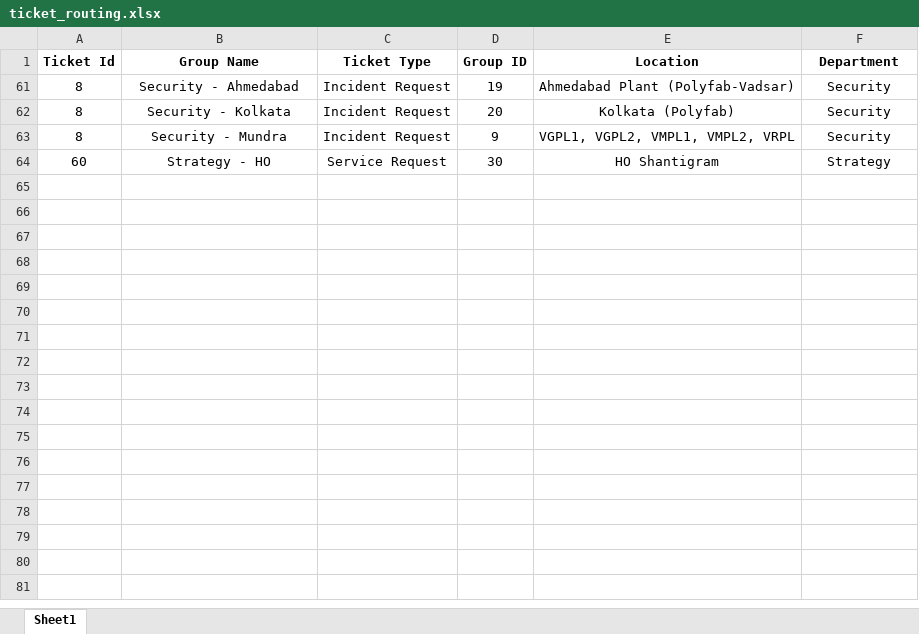
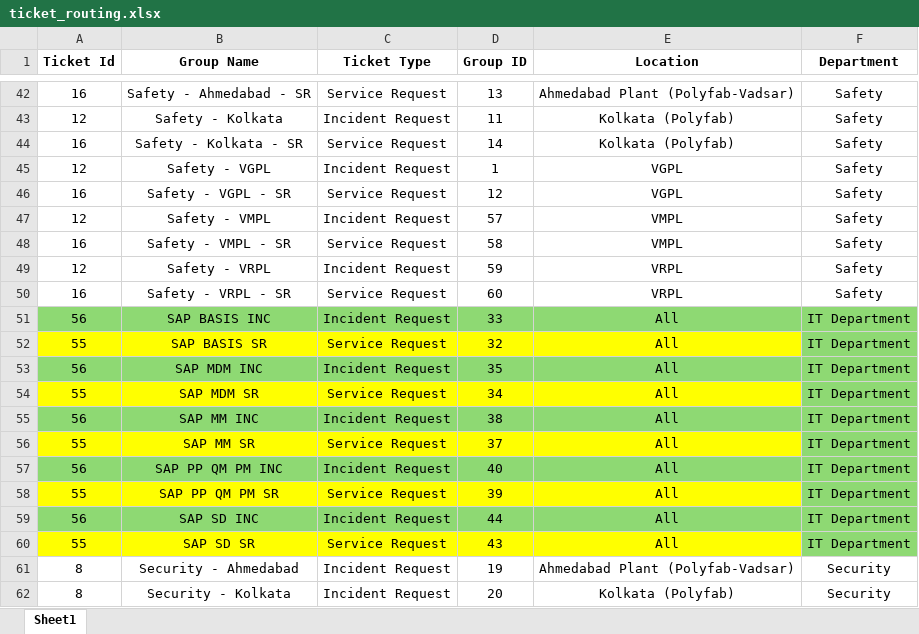
Before and after one commit to AbhishekChuiya/Vishakha-AI, an Excel workbook: data/ticket_routing.xlsx, sheet Sheet1, drawn as a sheet; only a part is shown, gaps mark what is left out; the shorter side is filled out with more unchanged rows; values as stored, in another font and other column widths than the file's, no borders; the diff covers the shown part only; the diff names each change by its address in the sheet, - before the commit and + after, or states it on an @@ line.

```diff
--- a/data/ticket_routing.xlsx (sheet Sheet1)
+++ b/data/ticket_routing.xlsx (sheet Sheet1)
@@ row 42 unhidden: 16 | Safety - Ahmedabad - SR | Service Request | 13 | Ahmedabad Plant (Polyfab-Vadsar) | Safety @@
@@ row 43 unhidden: 12 | Safety - Kolkata | Incident Request | 11 | Kolkata (Polyfab) | Safety @@
@@ row 44 unhidden: 16 | Safety - Kolkata - SR | Service Request | 14 | Kolkata (Polyfab) | Safety @@
@@ row 45 unhidden: 12 | Safety - VGPL | Incident Request | 1 | VGPL | Safety @@
@@ row 46 unhidden: 16 | Safety - VGPL - SR | Service Request | 12 | VGPL | Safety @@
@@ row 47 unhidden: 12 | Safety - VMPL | Incident Request | 57 | VMPL | Safety @@
@@ row 48 unhidden: 16 | Safety - VMPL - SR | Service Request | 58 | VMPL | Safety @@
@@ row 49 unhidden: 12 | Safety - VRPL | Incident Request | 59 | VRPL | Safety @@
@@ row 50 unhidden: 16 | Safety - VRPL - SR | Service Request | 60 | VRPL | Safety @@
@@ row 51 unhidden: 56 | SAP BASIS INC | Incident Request | 33 | All | IT Department @@
@@ row 52 unhidden: 55 | SAP BASIS SR | Service Request | 32 | All | IT Department @@
@@ row 53 unhidden: 56 | SAP MDM INC | Incident Request | 35 | All | IT Department @@
@@ row 54 unhidden: 55 | SAP MDM SR | Service Request | 34 | All | IT Department @@
@@ row 55 unhidden: 56 | SAP MM INC | Incident Request | 38 | All | IT Department @@
@@ row 56 unhidden: 55 | SAP MM SR | Service Request | 37 | All | IT Department @@
@@ row 57 unhidden: 56 | SAP PP QM PM INC | Incident Request | 40 | All | IT Department @@
@@ row 58 unhidden: 55 | SAP PP QM PM SR | Service Request | 39 | All | IT Department @@
@@ row 59 unhidden: 56 | SAP SD INC | Incident Request | 44 | All | IT Department @@
@@ row 60 unhidden: 55 | SAP SD SR | Service Request | 43 | All | IT Department @@
```
Also changed, not shown: 40 hidden or unhidden rows elsewhere in this sheet, 8 other files.
